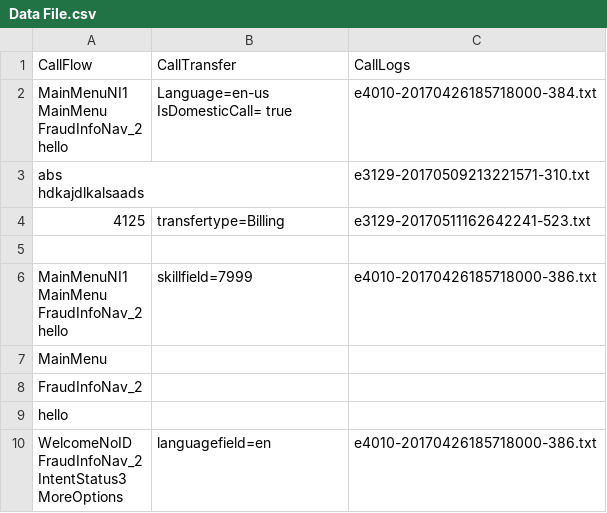
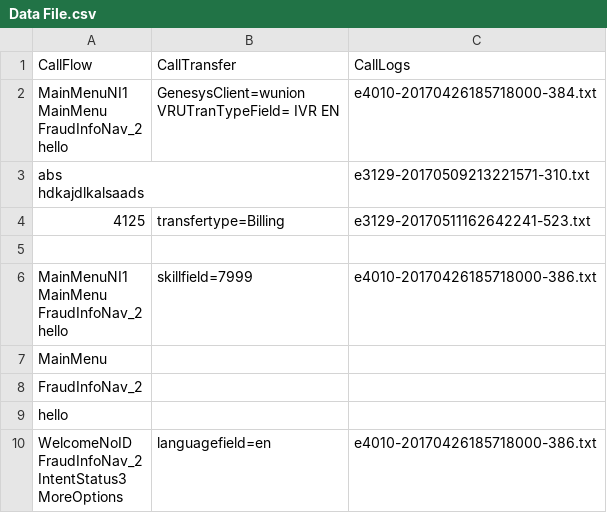
Before and after one commit to samabeza/testcode-1, a CSV file: Data File.csv, drawn as a sheet.

```diff
--- a/Data File.csv
+++ b/Data File.csv
@@ -1,7 +1,7 @@
 CallFlow,CallTransfer,CallLogs
-"MainMenuNI1
-MainMenu
-FraudInfoNav_2
-hello","Language=en-us
-IsDomesticCall= true",e4010-20170426185718000-384.txt
+"MainMenuNI1
+MainMenu
+FraudInfoNav_2
+hello","GenesysClient=wunion
+VRUTranTypeField= IVR EN",e4010-20170426185718000-384.txt
 "abs
```
Also changed, not shown: 1 other file.
